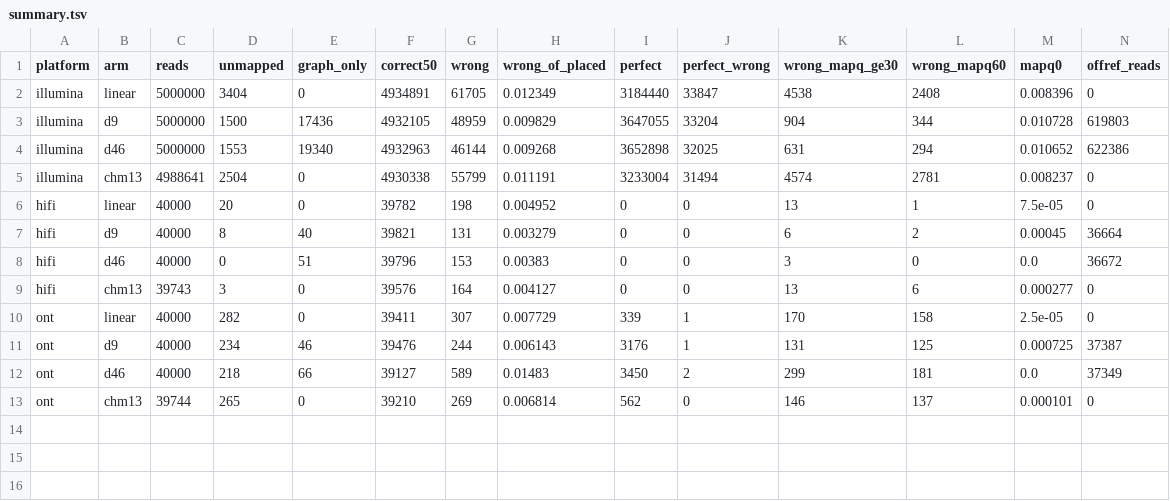
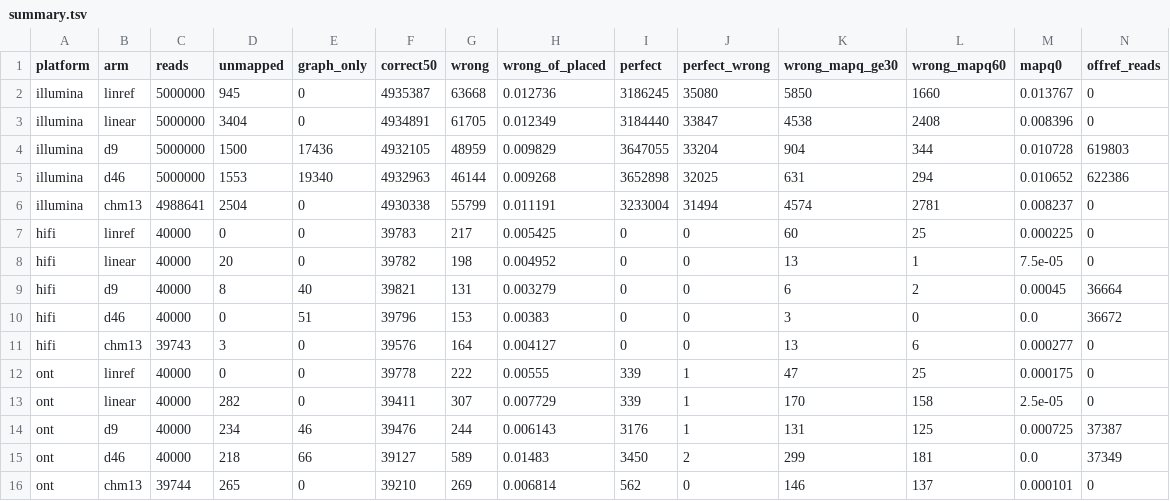
Before and after one commit to Jiawei-Shen/Pansoma, a TSV file: analysis/reviewer_response_20261011/experiments/E11b_simulated_alignment/results/summary.tsv, drawn as a sheet.

Commit message:
analysis/reviewer_response_20261011: E11b repeated on COLO829BL (verkko 2.1) and a GRCh38 linear-reference arm added (bwa mem for Illumina, minimap2 map-hifi / map-ont) for both samples (R3.6, user 2026-11-04). On reads with both truths, Illumina misplaced 1.13 / 1.09 / 1.06 / 0.88 / 0.85 % on COLO829BL (linear ref / GRCh38-only graph / CHM13-only graph / v1.1 / v2.1; HG008-N 1.23 / 1.19 / 1.12 / 0.95 / 0.90 %); ONT-like reads: minimap2 on linear GRCh38 misplaces the fewest (0.52 / 0.42 %) and leaves none unmapped (giraffe 0.54-0.76 % unmapped), v2.1 1.45 / 1.50 %. Sample config in e11b_common.SAMPLES (E11B_SAMPLE), build_segments.py --contig-rule majority for unnamed contigs, evaluate.py linref arm (BAM-only scoring), collect.sh sample-aware and SIGPIPE-safe; results_colo829bl/ and README sections

```diff
--- a/analysis/reviewer_response_20261011/experiments/E11b_simulated_alignment/results/summary.tsv
+++ b/analysis/reviewer_response_20261011/experiments/E11b_simulated_alignment/results/summary.tsv
@@ -1,2 +1,3 @@
 platform	arm	reads	unmapped	graph_only	correct50	wrong	wrong_of_placed	perfect	perfect_wrong	wrong_mapq_ge30	wrong_mapq60	mapq0	offref_reads
+illumina	linref	5000000	945	0	4935387	63668	0.012736	3186245	35080	5850	1660	0.013767	0
 illumina	linear	5000000	3404	0	4934891	61705	0.012349	3184440	33847	4538	2408	0.008396	0
@@ -5,2 +6,3 @@ illumina	d46	5000000	1553	19340	4932963	46144	0.009268	3652898	32025	631	294	0.0
 illumina	chm13	4988641	2504	0	4930338	55799	0.011191	3233004	31494	4574	2781	0.008237	0
+hifi	linref	40000	0	0	39783	217	0.005425	0	0	60	25	0.000225	0
 hifi	linear	40000	20	0	39782	198	0.004952	0	0	13	1	7.5e-05	0
@@ -9,2 +11,3 @@ hifi	d46	40000	0	51	39796	153	0.00383	0	0	3	0	0.0	36672
 hifi	chm13	39743	3	0	39576	164	0.004127	0	0	13	6	0.000277	0
+ont	linref	40000	0	0	39778	222	0.00555	339	1	47	25	0.000175	0
 ont	linear	40000	282	0	39411	307	0.007729	339	1	170	158	2.5e-05	0
```
Also changed, not shown: 16 other files.
